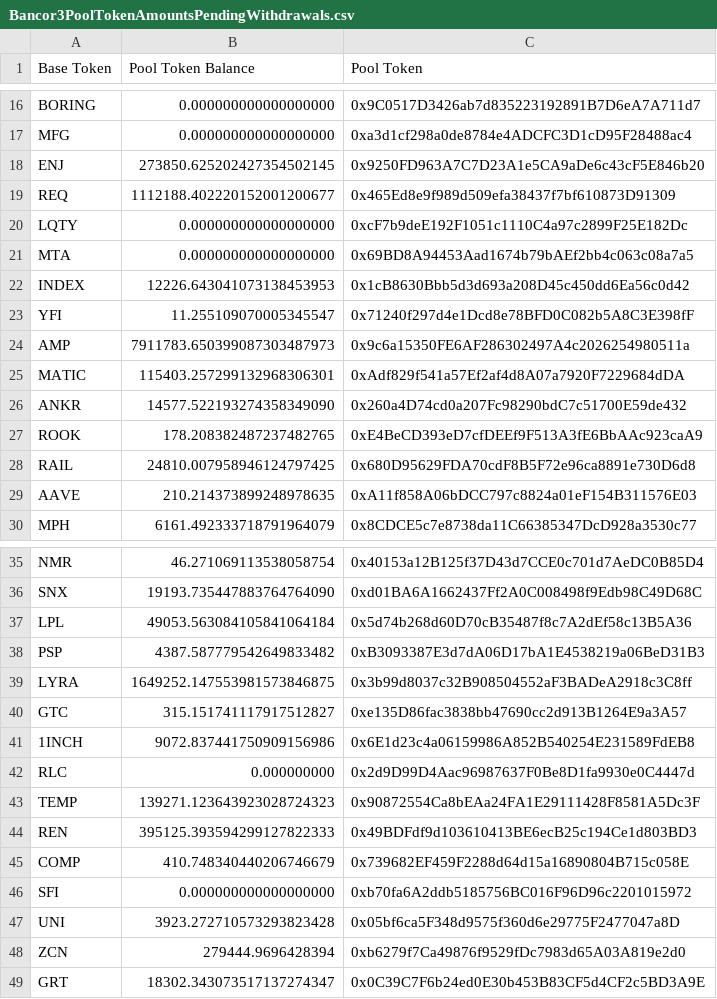
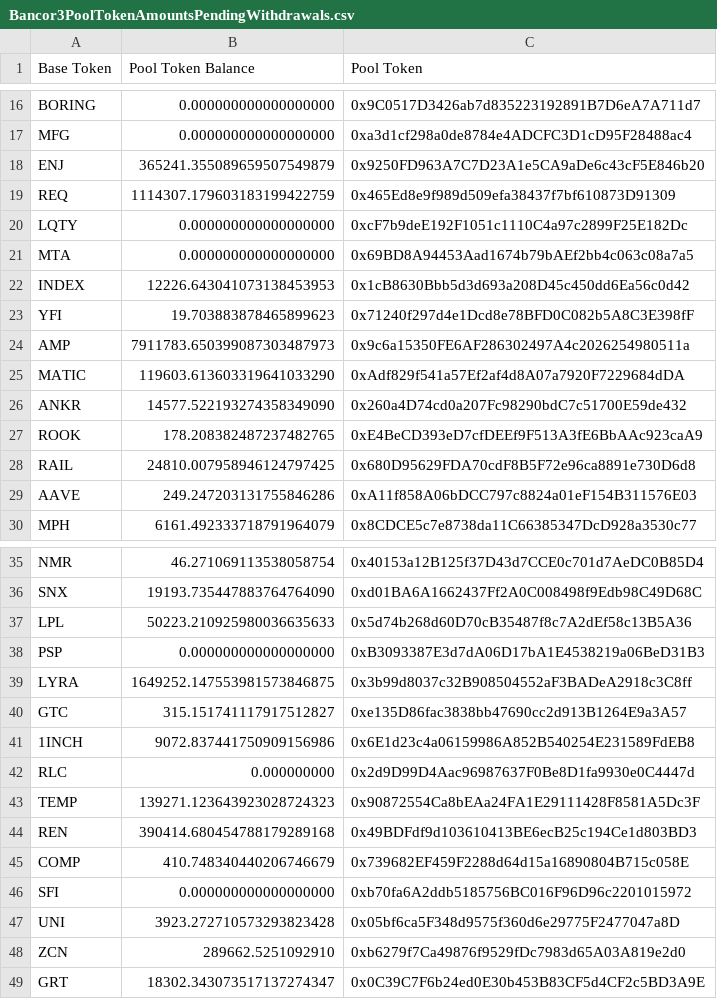
Before and after one commit to 0xKai27/Bancor3TotalLiquidity, a CSV file: exports/Bancor3PoolTokenAmountsPendingWithdrawals.csv, drawn as a sheet; only a part is shown, gaps mark what is left out; the diff covers the shown part only.

```diff
--- a/exports/Bancor3PoolTokenAmountsPendingWithdrawals.csv
+++ b/exports/Bancor3PoolTokenAmountsPendingWithdrawals.csv
@@ -17,4 +17,4 @@
 "MFG","0.000000000000000000","0xa3d1cf298a0de8784e4ADCFC3D1cD95F28488ac4"
-"ENJ","273850.625202427354502145","0x9250FD963A7C7D23A1e5CA9aDe6c43cF5E846b20"
-"REQ","1112188.402220152001200677","0x465Ed8e9f989d509efa38437f7bf610873D91309"
+"ENJ","365241.355089659507549879","0x9250FD963A7C7D23A1e5CA9aDe6c43cF5E846b20"
+"REQ","1114307.179603183199422759","0x465Ed8e9f989d509efa38437f7bf610873D91309"
 "LQTY","0.000000000000000000","0xcF7b9deE192F1051c1110C4a97c2899F25E182Dc"
@@ -22,5 +22,5 @@
 "INDEX","12226.643041073138453953","0x1cB8630Bbb5d3d693a208D45c450dd6Ea56c0d42"
-"YFI","11.255109070005345547","0x71240f297d4e1Dcd8e78BFD0C082b5A8C3E398fF"
+"YFI","19.703883878465899623","0x71240f297d4e1Dcd8e78BFD0C082b5A8C3E398fF"
 "AMP","7911783.650399087303487973","0x9c6a15350FE6AF286302497A4c2026254980511a"
-"MATIC","115403.257299132968306301","0xAdf829f541a57Ef2af4d8A07a7920F7229684dDA"
+"MATIC","119603.613603319641033290","0xAdf829f541a57Ef2af4d8A07a7920F7229684dDA"
 "ANKR","14577.522193274358349090","0x260a4D74cd0a207Fc98290bdC7c51700E59de432"
@@ -28,3 +28,3 @@
 "RAIL","24810.007958946124797425","0x680D95629FDA70cdF8B5F72e96ca8891e730D6d8"
-"AAVE","210.214373899248978635","0xA11f858A06bDCC797c8824a01eF154B311576E03"
+"AAVE","249.247203131755846286","0xA11f858A06bDCC797c8824a01eF154B311576E03"
 "MPH","6161.492333718791964079","0x8CDCE5c7e8738da11C66385347DcD928a3530c77"
@@ -36,4 +36,4 @@
 "SNX","19193.735447883764764090","0xd01BA6A1662437Ff2A0C008498f9Edb98C49D68C"
-"LPL","49053.563084105841064184","0x5d74b268d60D70cB35487f8c7A2dEf58c13B5A36"
-"PSP","4387.587779542649833482","0xB3093387E3d7dA06D17bA1E4538219a06BeD31B3"
+"LPL","50223.210925980036635633","0x5d74b268d60D70cB35487f8c7A2dEf58c13B5A36"
+"PSP","0.000000000000000000","0xB3093387E3d7dA06D17bA1E4538219a06BeD31B3"
 "LYRA","1649252.147553981573846875","0x3b99d8037c32B908504552aF3BADeA2918c3C8ff"
@@ -43,3 +43,3 @@
 "TEMP","139271.123643923028724323","0x90872554Ca8bEAa24FA1E29111428F8581A5Dc3F"
-"REN","395125.393594299127822333","0x49BDFdf9d103610413BE6ecB25c194Ce1d803BD3"
+"REN","390414.680454788179289168","0x49BDFdf9d103610413BE6ecB25c194Ce1d803BD3"
 "COMP","410.748340440206746679","0x739682EF459F2288d64d15a16890804B715c058E"
@@ -47,3 +47,3 @@
 "UNI","3923.272710573293823428","0x05bf6ca5F348d9575f360d6e29775F2477047a8D"
-"ZCN","279444.9696428394","0xb6279f7Ca49876f9529fDc7983d65A03A819e2d0"
+"ZCN","289662.5251092910","0xb6279f7Ca49876f9529fDc7983d65A03A819e2d0"
 "GRT","18302.343073517137274347","0x0C39C7F6b24ed0E30b453B83CF5d4CF2c5BD3A9E"
```
Also changed, not shown: 13 added rows and 11 edited cells elsewhere in this file, 3 other files.
